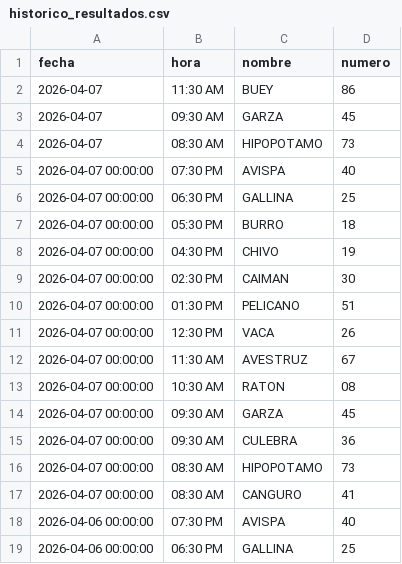
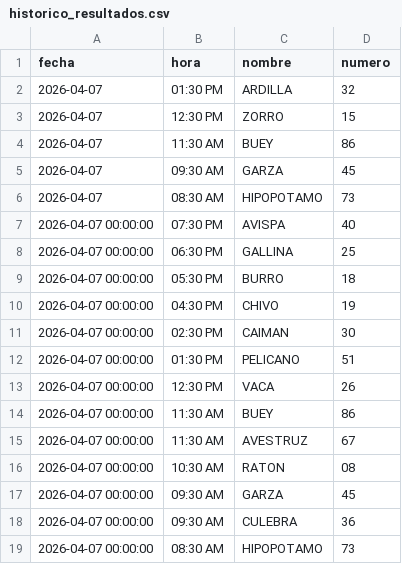
Before and after one commit to RAYC3004/guacharito-pro-tracker, a CSV file: historico_resultados.csv, drawn as a sheet; only a part is shown; the shorter side is filled out with more unchanged rows.

```diff
--- a/historico_resultados.csv
+++ b/historico_resultados.csv
@@ -1,2 +1,4 @@
 fecha,hora,nombre,numero
+2026-04-07,01:30 PM,ARDILLA,32
+2026-04-07,12:30 PM,ZORRO,15
 2026-04-07,11:30 AM,BUEY,86
@@ -11,2 +13,3 @@ fecha,hora,nombre,numero
 2026-04-07 00:00:00,12:30 PM,VACA,26
+2026-04-07 00:00:00,11:30 AM,BUEY,86
 2026-04-07 00:00:00,11:30 AM,AVESTRUZ,67
```
Also changed, not shown: 2 other files.
